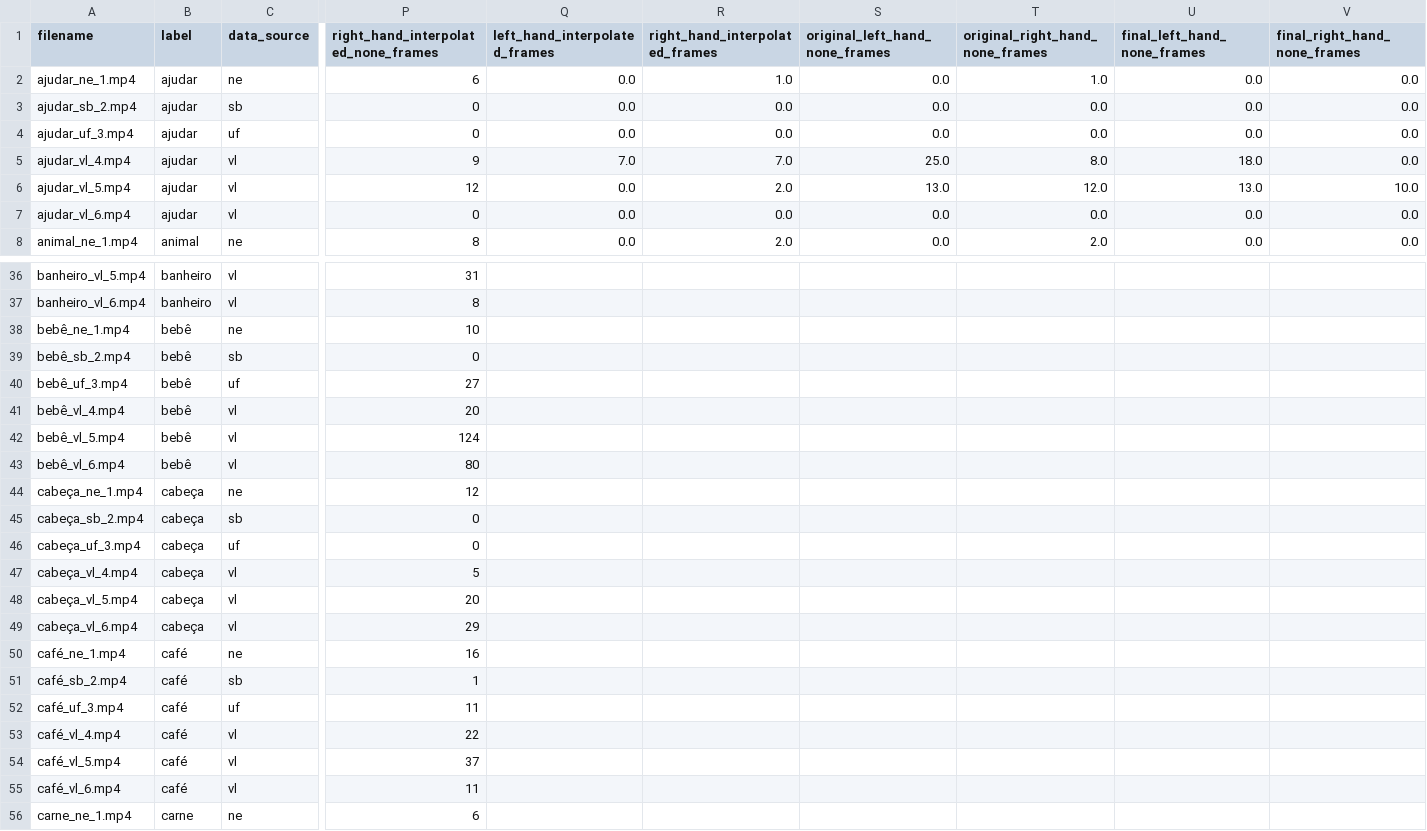
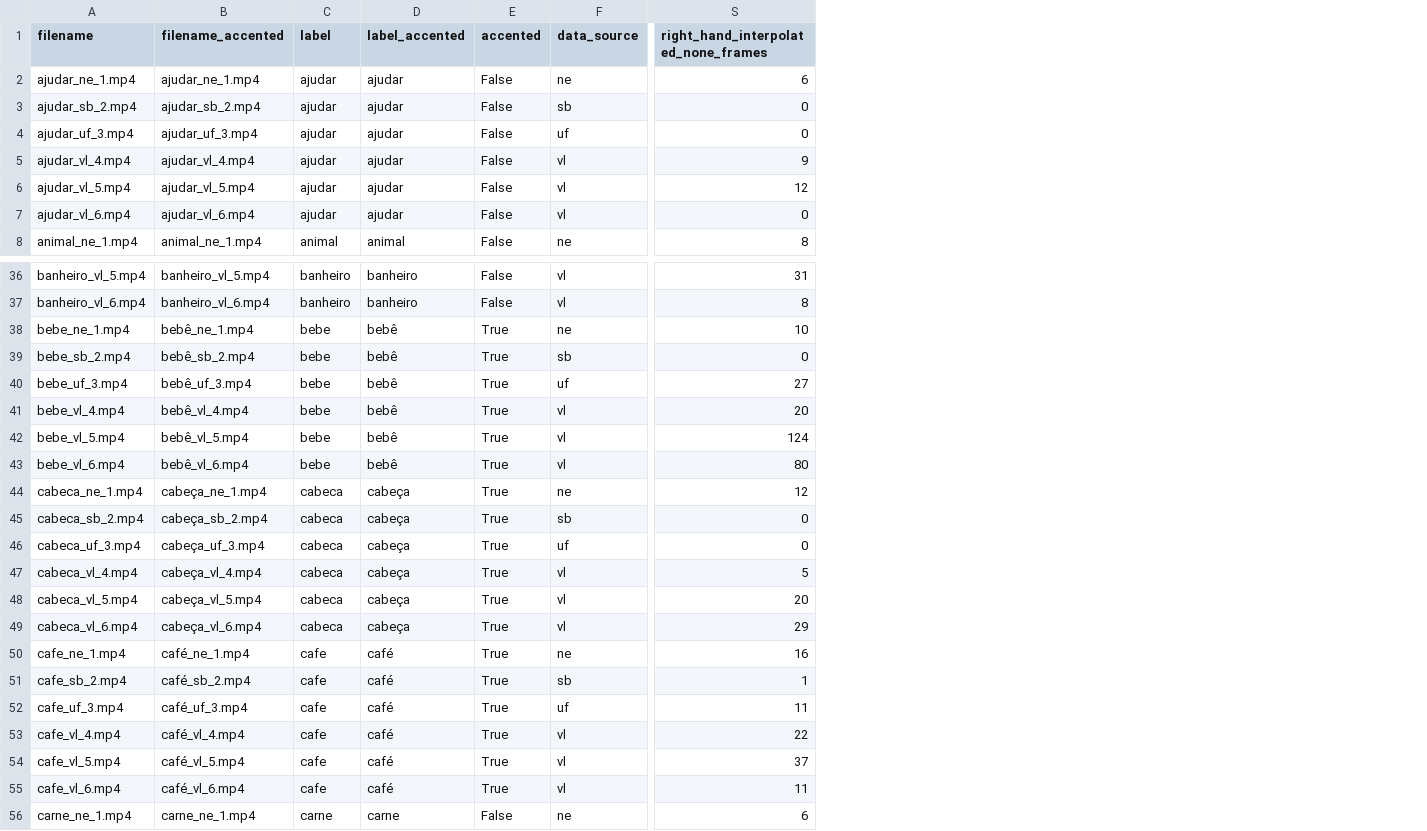
Before and after one commit to patrickf949/SaoPauloBrazilChapter_BrazilianSignLanguage, a CSV file: data/preprocessed/landmarks_metadata_v4.csv, drawn as a sheet; only a part is shown, gaps mark what is left out; removed rows and columns are numbered as before the commit, all else as after; the diff covers the shown part only; the diff names each change by its address in the sheet, - before the commit and + after, or states it on an @@ line.

Commit message:
Colab can't handle non-ASCII encoding. So after preprocess we remove accented characters and keep that info in the metadata

```diff
--- a/data/preprocessed/landmarks_metadata_v4.csv
+++ b/data/preprocessed/landmarks_metadata_v4.csv
+column B (filename_accented), rows 2-8: ajudar_ne_1.mp4 | ajudar_sb_2.mp4 | ajudar_uf_3.mp4 | ajudar_vl_4.mp4 | ajudar_vl_5.mp4 | ajudar_vl_6.mp4 | animal_ne_1.mp4; rows 36-56: banheiro_vl_5.mp4 | banheiro_vl_6.mp4 | bebê_ne_1.mp4 | bebê_sb_2.mp4 | bebê_uf_3.mp4 | bebê_vl_4.mp4 | bebê_vl_5.mp4 | bebê_vl_6.mp4 | cabeça_ne_1.mp4 | cabeça_sb_2.mp4 | cabeça_uf_3.mp4 | cabeça_vl_4.mp4 | cabeça_vl_5.mp4 | cabeça_vl_6.mp4 | café_ne_1.mp4 | café_sb_2.mp4 | café_uf_3.mp4 | café_vl_4.mp4 | café_vl_5.mp4 | café_vl_6.mp4 | carne_ne_1.mp4
+column D (label_accented), rows 2-8: ajudar | ajudar | ajudar | ajudar | ajudar | ajudar | animal; rows 36-56: banheiro | banheiro | bebê | bebê | bebê | bebê | bebê | bebê | cabeça | cabeça | cabeça | cabeça | cabeça | cabeça | café | café | café | café | café | café | carne
+column E (accented), rows 2-8: all False; rows 36-56: False | False | True | True | True | True | True | True | True | True | True | True | True | True | True | True | True | True | True | True | False
-column Q (left_hand_interpolated_frames), rows 2-8: 0.0 | 0.0 | 0.0 | 7.0 | 0.0 | 0.0 | 0.0
-column R (right_hand_interpolated_frames), rows 2-8: 1.0 | 0.0 | 0.0 | 7.0 | 2.0 | 0.0 | 2.0
-column S (original_left_hand_none_frames), rows 2-8: 0.0 | 0.0 | 0.0 | 25.0 | 13.0 | 0.0 | 0.0
-column T (original_right_hand_none_frames), rows 2-8: 1.0 | 0.0 | 0.0 | 8.0 | 12.0 | 0.0 | 2.0
-column U (final_left_hand_none_frames), rows 2-8: 0.0 | 0.0 | 0.0 | 18.0 | 13.0 | 0.0 | 0.0
-column V (final_right_hand_none_frames), rows 2-8: 0.0 | 0.0 | 0.0 | 0.0 | 10.0 | 0.0 | 0.0
-A38 (filename): bebê_ne_1.mp4
+A38 (filename): bebe_ne_1.mp4
-C38:C43 (label): bebê
+C38:C43 (label): bebe
-A39 (filename): bebê_sb_2.mp4
+A39 (filename): bebe_sb_2.mp4
-A40 (filename): bebê_uf_3.mp4
+A40 (filename): bebe_uf_3.mp4
-A41 (filename): bebê_vl_4.mp4
+A41 (filename): bebe_vl_4.mp4
-A42 (filename): bebê_vl_5.mp4
+A42 (filename): bebe_vl_5.mp4
-A43 (filename): bebê_vl_6.mp4
+A43 (filename): bebe_vl_6.mp4
-A44 (filename): cabeça_ne_1.mp4
+A44 (filename): cabeca_ne_1.mp4
-C44:C49 (label): cabeça
+C44:C49 (label): cabeca
-A45 (filename): cabeça_sb_2.mp4
+A45 (filename): cabeca_sb_2.mp4
-A46 (filename): cabeça_uf_3.mp4
+A46 (filename): cabeca_uf_3.mp4
-A47 (filename): cabeça_vl_4.mp4
+A47 (filename): cabeca_vl_4.mp4
-A48 (filename): cabeça_vl_5.mp4
+A48 (filename): cabeca_vl_5.mp4
-A49 (filename): cabeça_vl_6.mp4
+A49 (filename): cabeca_vl_6.mp4
-A50 (filename): café_ne_1.mp4
+A50 (filename): cafe_ne_1.mp4
-C50:C55 (label): café
+C50:C55 (label): cafe
-A51 (filename): café_sb_2.mp4
+A51 (filename): cafe_sb_2.mp4
-A52 (filename): café_uf_3.mp4
+A52 (filename): cafe_uf_3.mp4
-A53 (filename): café_vl_4.mp4
+A53 (filename): cafe_vl_4.mp4
-A54 (filename): café_vl_5.mp4
+A54 (filename): cafe_vl_5.mp4
-A55 (filename): café_vl_6.mp4
+A55 (filename): cafe_vl_6.mp4
```
Also changed, not shown: 26 edited cells elsewhere in this file, 2 other files.
